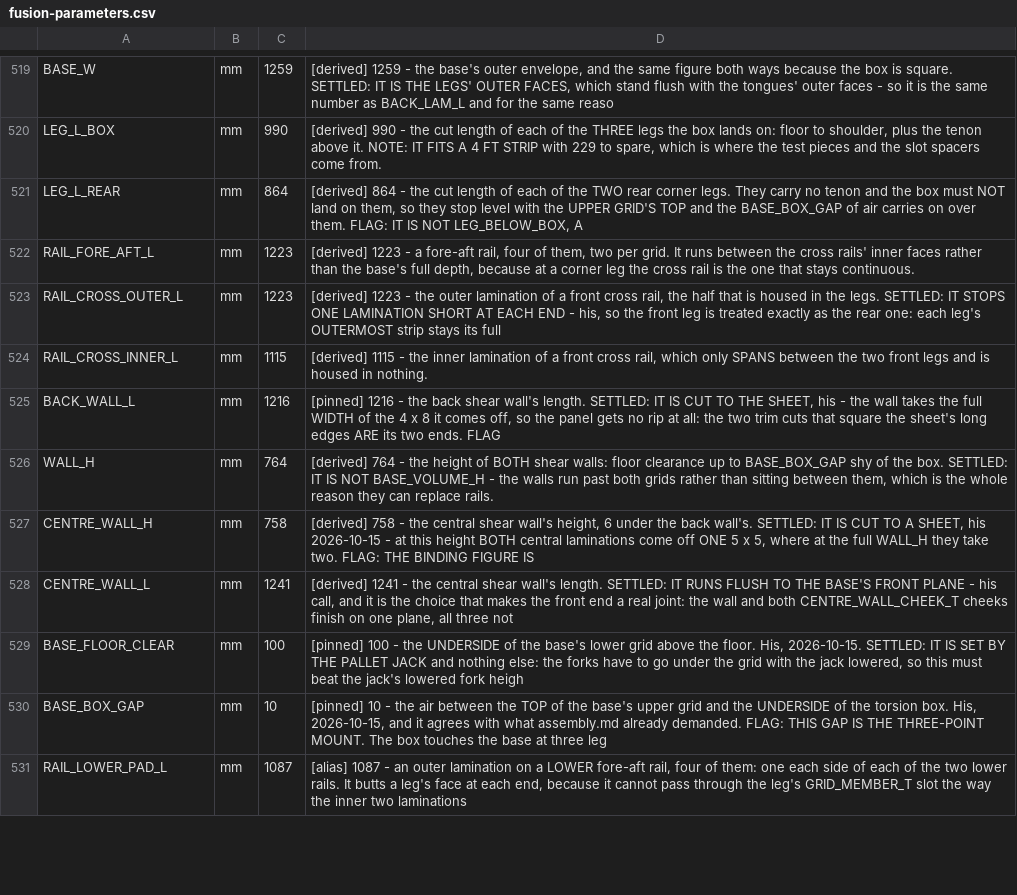
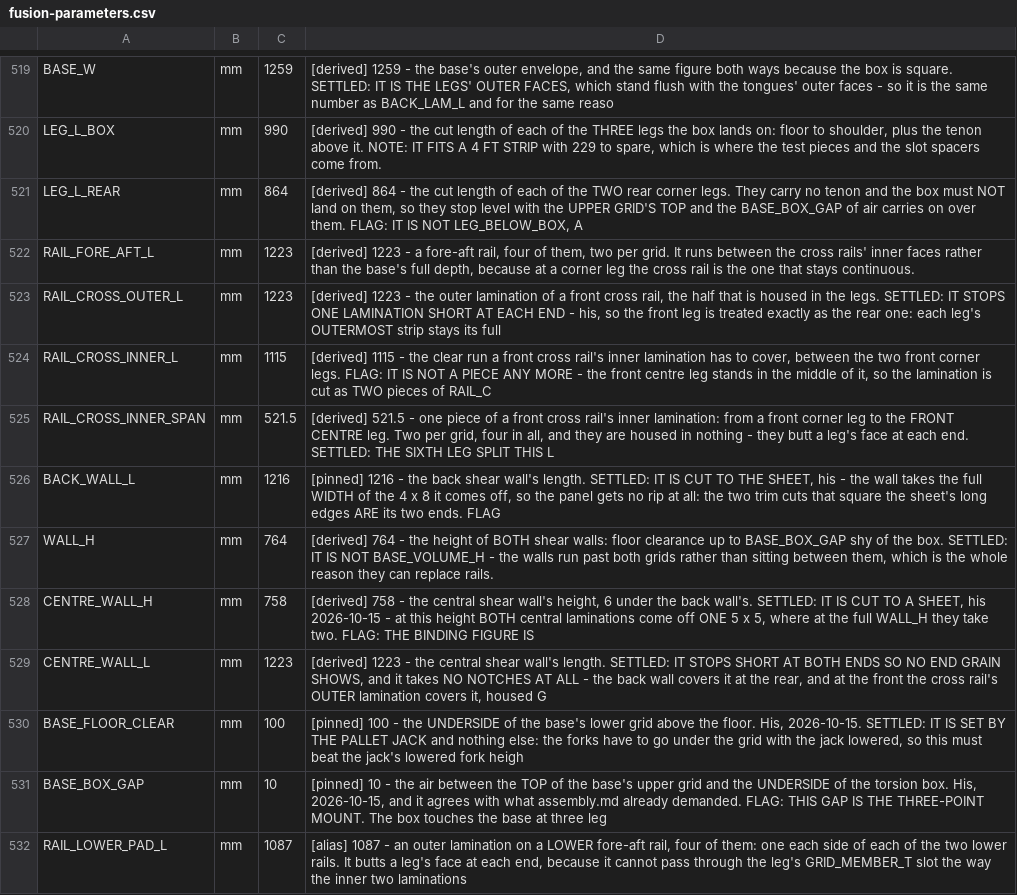
Before and after one commit to ioSenderV2/CNCBuild, a CSV file: dimensions/fusion-parameters.csv, drawn as a sheet; only a part is shown, gaps mark what is left out; the diff covers the shown part only.

```diff
--- a/dimensions/fusion-parameters.csv
+++ b/dimensions/fusion-parameters.csv
@@ -523,3 +523,4 @@ RAIL_FORE_AFT_L,mm,1223,"[derived] 1223 - a fore-aft rail, four of them, two per
 RAIL_CROSS_OUTER_L,mm,1223,"[derived] 1223 - the outer lamination of a front cross rail, the half that is housed in the legs. SETTLED: IT STOPS ONE LAMINATION SHORT AT EACH END - his, so the front leg is treated exactly as the rear one: each leg's OUTERMOST strip stays its full"
-RAIL_CROSS_INNER_L,mm,1115,"[derived] 1115 - the inner lamination of a front cross rail, which only SPANS between the two front legs and is housed in nothing."
+RAIL_CROSS_INNER_L,mm,1115,"[derived] 1115 - the clear run a front cross rail's inner lamination has to cover, between the two front corner legs. FLAG: IT IS NOT A PIECE ANY MORE - the front centre leg stands in the middle of it, so the lamination is cut as TWO pieces of RAIL_C"
+RAIL_CROSS_INNER_SPAN,mm,521.5,"[derived] 521.5 - one piece of a front cross rail's inner lamination: from a front corner leg to the FRONT CENTRE leg. Two per grid, four in all, and they are housed in nothing - they butt a leg's face at each end. SETTLED: THE SIXTH LEG SPLIT THIS L"
 BACK_WALL_L,mm,1216,"[pinned] 1216 - the back shear wall's length. SETTLED: IT IS CUT TO THE SHEET, his - the wall takes the full WIDTH of the 4 x 8 it comes off, so the panel gets no rip at all: the two trim cuts that square the sheet's long edges ARE its two ends. FLAG"
@@ -527,3 +528,3 @@ WALL_H,mm,764,"[derived] 764 - the height of BOTH shear walls: floor clearance u
 CENTRE_WALL_H,mm,758,"[derived] 758 - the central shear wall's height, 6 under the back wall's. SETTLED: IT IS CUT TO A SHEET, his 2026-10-15 - at this height BOTH central laminations come off ONE 5 x 5, where at the full WALL_H they take two. FLAG: THE BINDING FIGURE IS "
-CENTRE_WALL_L,mm,1241,"[derived] 1241 - the central shear wall's length. SETTLED: IT RUNS FLUSH TO THE BASE'S FRONT PLANE - his call, and it is the choice that makes the front end a real joint: the wall and both CENTRE_WALL_CHEEK_T cheeks finish on one plane, all three not"
+CENTRE_WALL_L,mm,1223,"[derived] 1223 - the central shear wall's length. SETTLED: IT STOPS SHORT AT BOTH ENDS SO NO END GRAIN SHOWS, and it takes NO NOTCHES AT ALL - the back wall covers it at the rear, and at the front the cross rail's OUTER lamination covers it, housed G"
 BASE_FLOOR_CLEAR,mm,100,"[pinned] 100 - the UNDERSIDE of the base's lower grid above the floor. His, 2026-10-15. SETTLED: IT IS SET BY THE PALLET JACK and nothing else: the forks have to go under the grid with the jack lowered, so this must beat the jack's lowered fork heigh"
```
Also changed, not shown: 7 removed rows and 4 edited cells elsewhere in this file, 15 other files.
